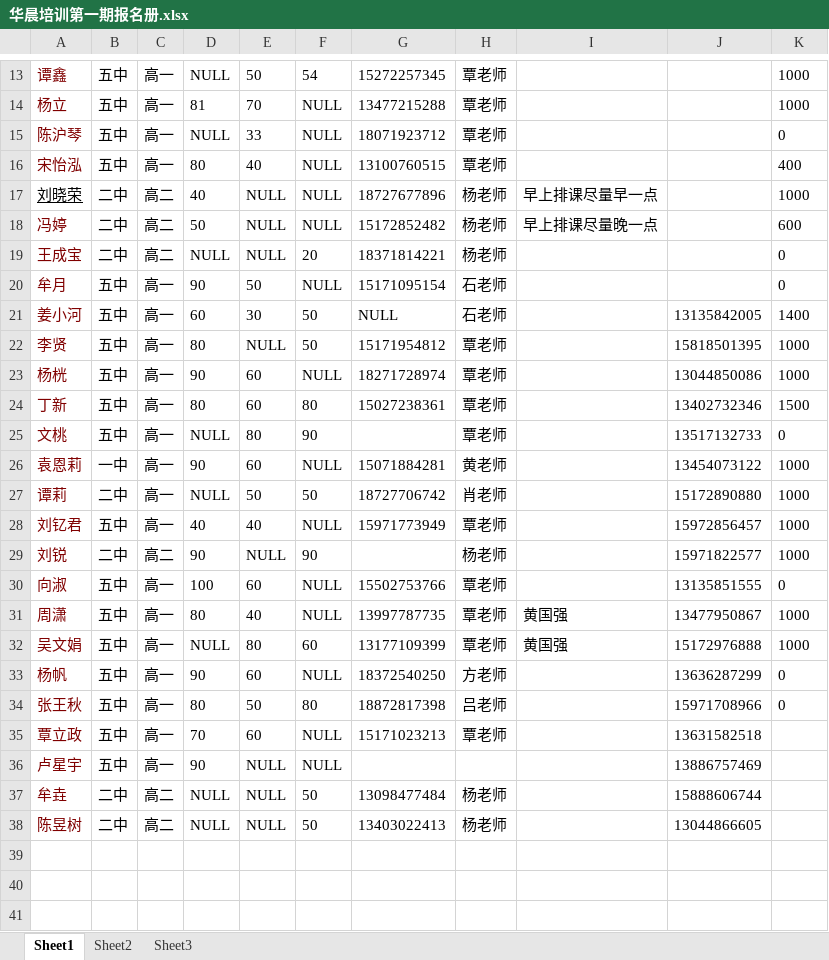
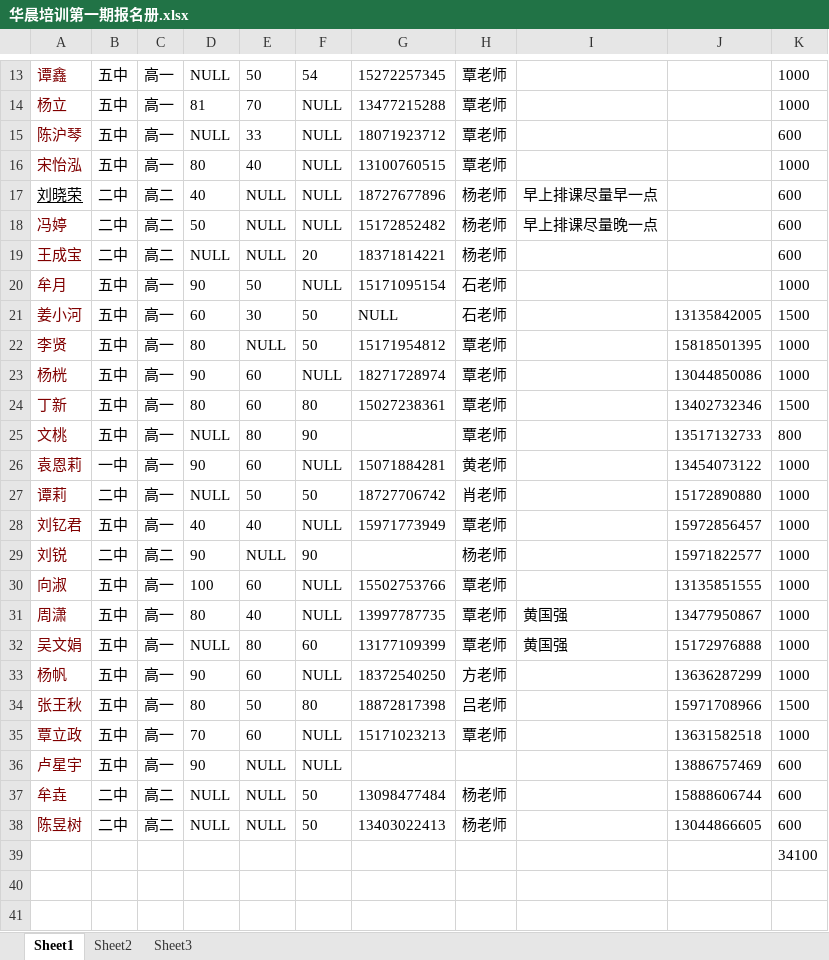
Before and after one commit to SolidFighter/edu_doc, an Excel workbook: 华晨培训第一期报名册.xlsx, sheet Sheet1, drawn as a sheet; only a part is shown, gaps mark what is left out; values as stored, in another font and other column widths than the file's, no borders; the diff covers the shown part only; the diff names each change by its address in the sheet, - before the commit and + after, or states it on an @@ line.

```diff
--- a/华晨培训第一期报名册.xlsx (sheet Sheet1)
+++ b/华晨培训第一期报名册.xlsx (sheet Sheet1)
-K15: 0
+K15: 600
-K16: 400
+K16: 1000
-K17: 1000
+K17: 600
-K19: 0
+K19: 600
-K20: 0
+K20: 1000
-K21: 1400
+K21: 1500
-K25: 0
+K25: 800
-K30: 0
+K30: 1000
-K33: 0
+K33: 1000
-K34: 0
+K34: 1500
-K35: (empty)
+K35: 1000
-K36:K38: (empty)
+K36:K38: 600
-K39: (empty)
+K39: 34100
```
Also changed, not shown: 1 added row and 1 edited cell elsewhere in this sheet, 华晨培训第二期报名册.xlsx, 3 other files.
